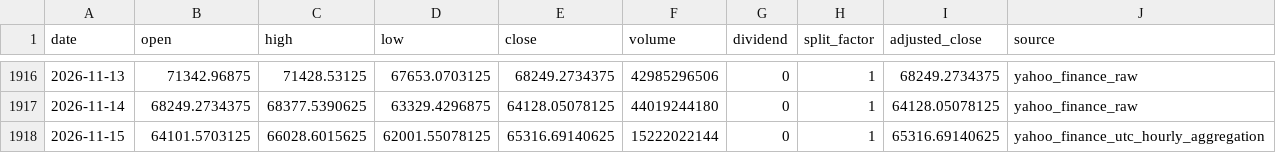
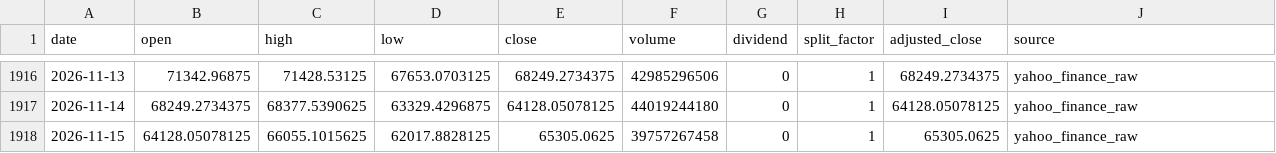
Before and after one commit to onecool-tw/OnecoolOS, a CSV file: data/market/dashboard/history/BTC.csv, drawn as a sheet; only a part is shown, gaps mark what is left out.

```diff
--- a/data/market/dashboard/history/BTC.csv
+++ b/data/market/dashboard/history/BTC.csv
@@ -1917,2 +1917,2 @@ date,open,high,low,close,volume,dividend,split_factor,adjusted_close,source
 2026-11-14,68249.2734375,68377.5390625,63329.4296875,64128.05078125,44019244180,0,1,64128.05078125,yahoo_finance_raw
-2026-11-15,64101.5703125,66028.6015625,62001.55078125,65316.69140625,15222022144,0,1,65316.69140625,yahoo_finance_utc_hourly_aggregation
+2026-11-15,64128.05078125,66055.1015625,62017.8828125,65305.0625,39757267458,0,1,65305.0625,yahoo_finance_raw
```
Also changed, not shown: data/market/dashboard/history/069500.csv, 4 other files.
